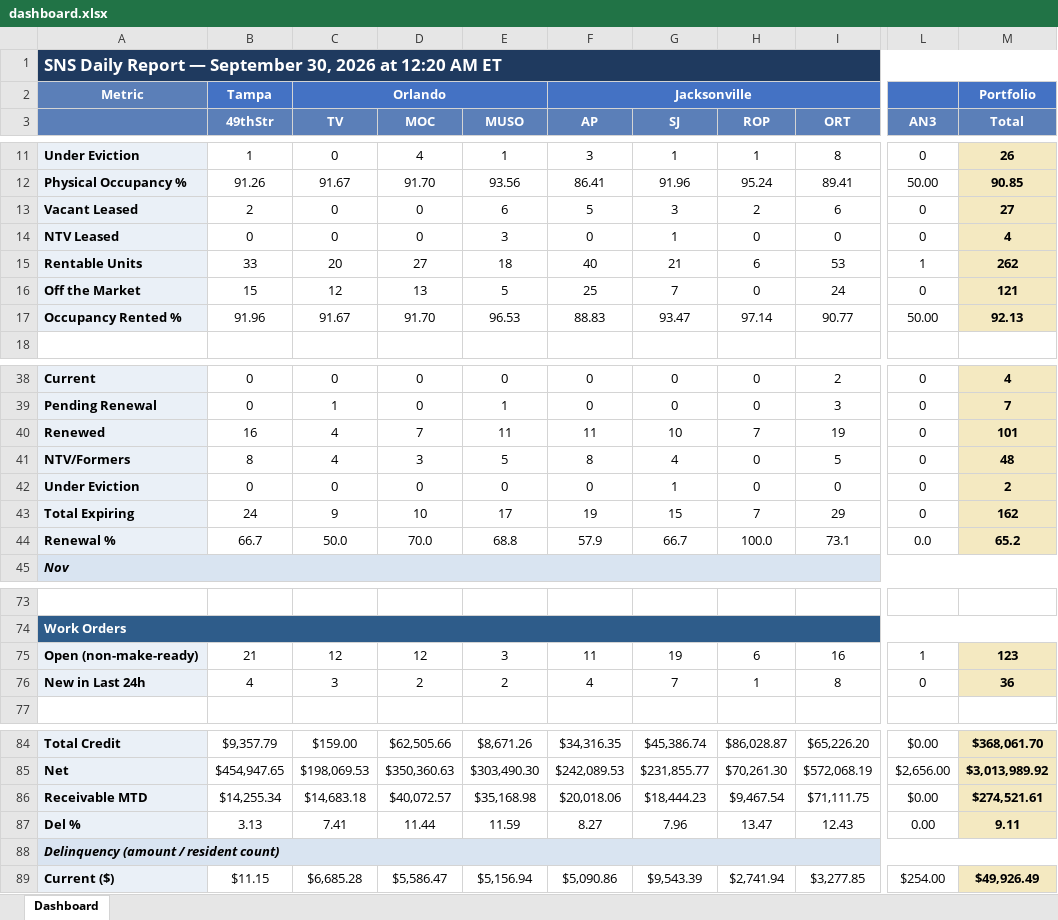
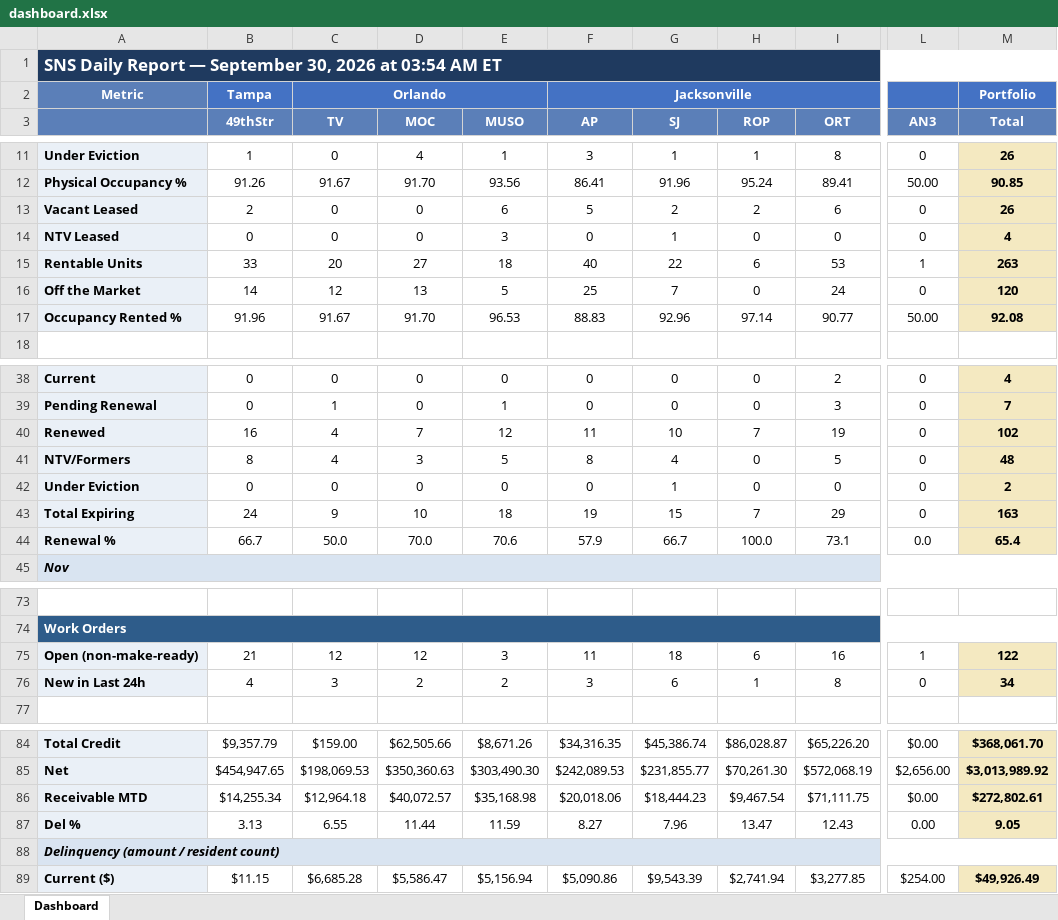
Before and after one commit to ymi-flowing/sns-daily-report, an Excel workbook: dashboard.xlsx, sheet Dashboard, drawn as a sheet; only a part is shown, gaps mark what is left out; values as stored, in another font and other column widths than the file's, no borders; the diff covers the shown part only; the diff names each change by its address in the sheet, - before the commit and + after, or states it on an @@ line.

```diff
--- a/dashboard.xlsx (sheet Dashboard)
+++ b/dashboard.xlsx (sheet Dashboard)
-A1: …2026 at 12:20 AM ET
+A1: …2026 at 03:54 AM ET
-G13 (SJ): 3
+G13 (SJ): 2
-M13 (Total): 27
+M13 (Total): 26
-G15 (SJ): 21
+G15 (SJ): 22
-M15 (Total): 262
+M15 (Total): 263
-B16 (49thStr): 15
+B16 (49thStr): 14
-M16 (Total): 121
+M16 (Total): 120
-G17 (SJ): 93.47
+G17 (SJ): 92.96
-M17 (Total): 92.13
+M17 (Total): 92.08
-E40 (MUSO): 11
+E40 (MUSO): 12
-M40 (Total): 101
+M40 (Total): 102
-E43 (MUSO): 17
+E43 (MUSO): 18
-M43 (Total): 162
+M43 (Total): 163
-E44 (MUSO): 68.8
+E44 (MUSO): 70.6
-M44 (Total): 65.2
+M44 (Total): 65.4
-G75 (SJ): 19
+G75 (SJ): 18
-M75 (Total): 123
+M75 (Total): 122
-F76 (AP): 4
+F76 (AP): 3
-G76 (SJ): 7
+G76 (SJ): 6
-M76 (Total): 36
+M76 (Total): 34
-C86 (TV): $14,683.18
+C86 (TV): $12,964.18
-M86 (Total): $274,521.61
+M86 (Total): $272,802.61
-C87 (TV): 7.41
+C87 (TV): 6.55
-M87 (Total): 9.11
+M87 (Total): 9.05
```
Also changed, not shown: 2 edited cells elsewhere in this sheet, 2 other files.
